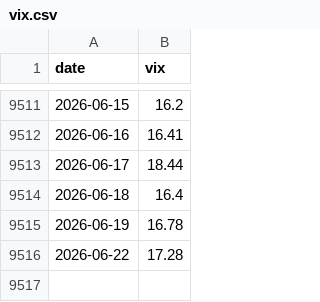
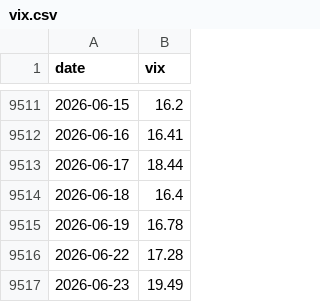
Before and after one commit to yasunogithub/market-reminder, a CSV file: data/vix.csv, drawn as a sheet; only a part is shown, gaps mark what is left out.

```diff
--- a/data/vix.csv
+++ b/data/vix.csv
@@ -9516 +9516,2 @@
 2026-06-22,17.28
+2026-06-23,19.49
```
Also changed, not shown: data/combined.csv, 3 other files.
